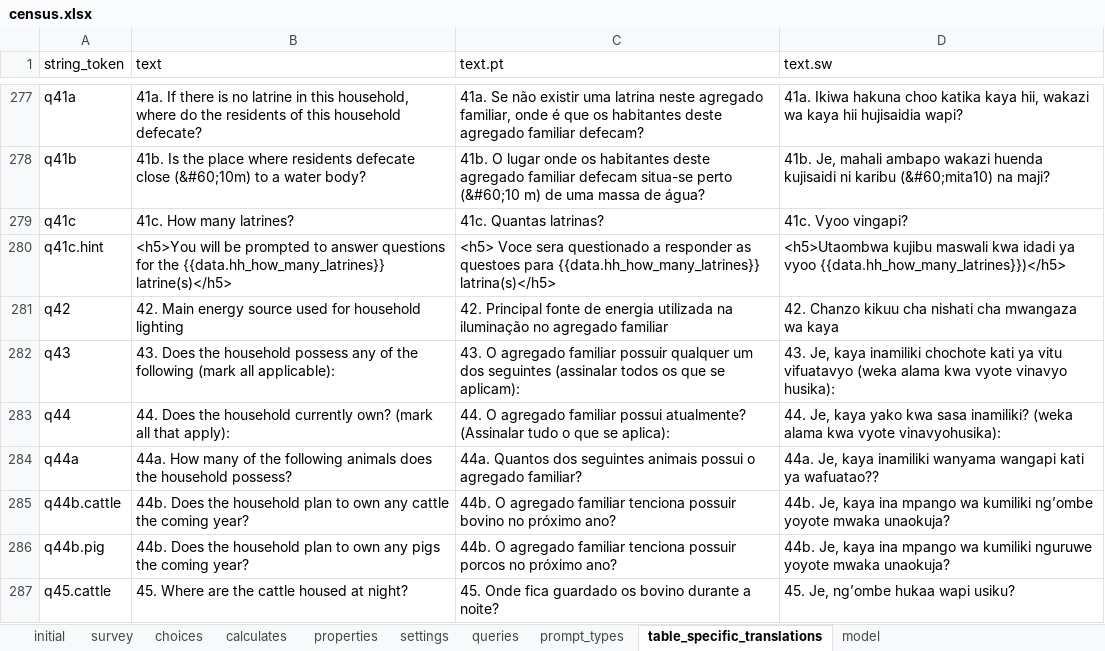
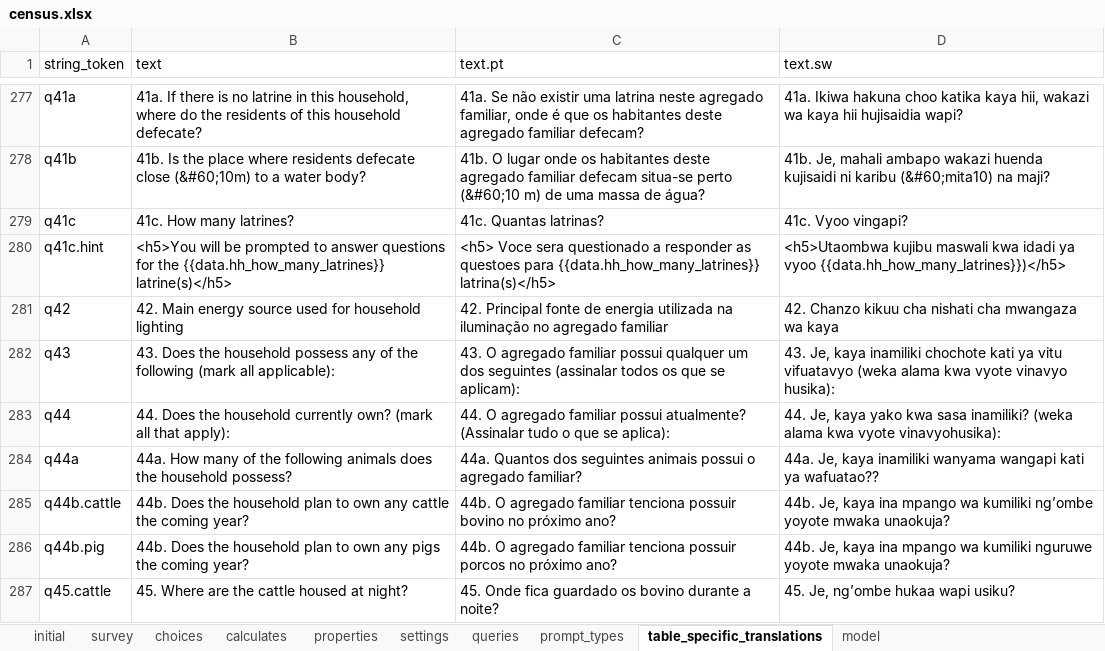
Before and after one commit to karoliscfd/bohemia, an Excel workbook: odkx/app/config/tables/census/forms/census/census.xlsx, sheet table_specific_translations, drawn as a sheet; only a part is shown, gaps mark what is left out; values as stored, in another font and other column widths than the file's, no borders; conditional formats not drawn; the diff names each change by its address in the sheet, - before the commit and + after, or states it on an @@ line.

Commit message:
Fix PT typo in census q43
April requests row 51

```diff
--- a/odkx/app/config/tables/census/forms/census/census.xlsx (sheet table_specific_translations)
+++ b/odkx/app/config/tables/census/forms/census/census.xlsx (sheet table_specific_translations)
-C282 (text.pt): …agregado familiar possuir qualquer um…
+C282 (text.pt): …agregado familiar possui qualquer um…
```
Also changed, not shown: 2 other files.
